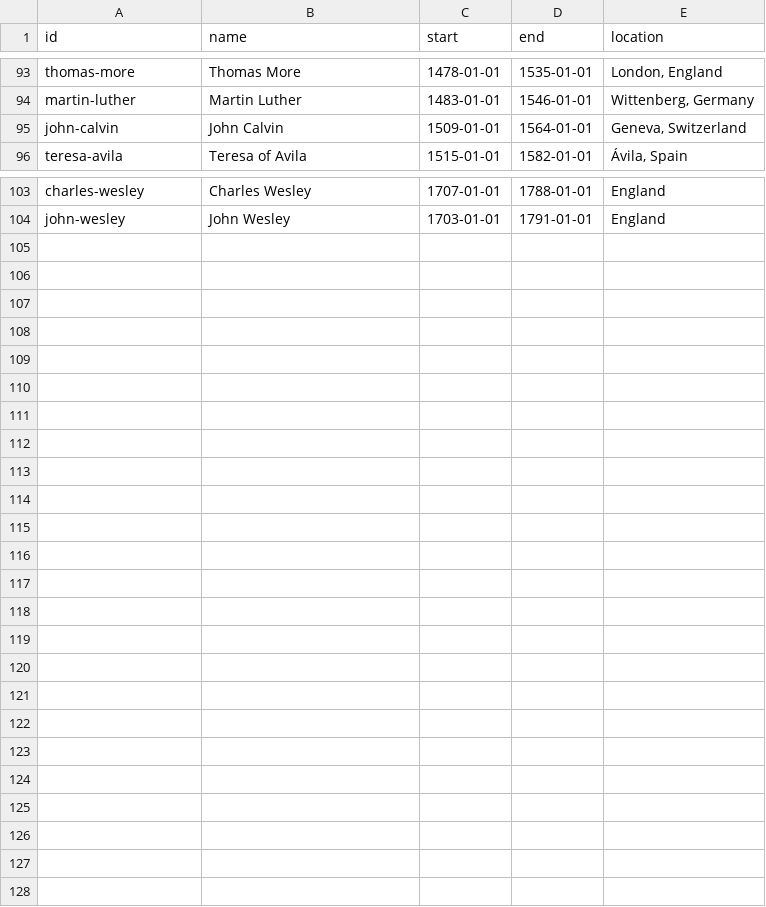
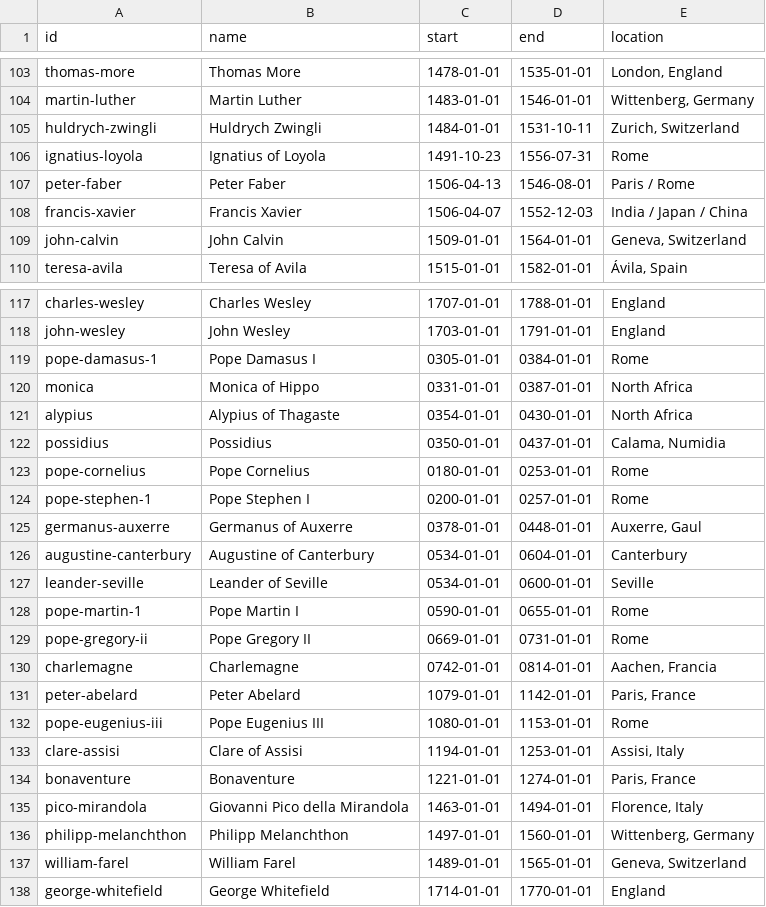
Before and after one commit to hawkandheron-dev/profile-site, a CSV file: timeline-scratch/people.csv, drawn as a sheet; only a part is shown, gaps mark what is left out; the diff covers the shown part only.

Commit message:
Update timeline people, connections, and sources

```diff
--- a/timeline-scratch/people.csv
+++ b/timeline-scratch/people.csv
@@ -94,2 +104,6 @@ thomas-more,Thomas More,1478-01-01,1535-01-01,"London, England"
 martin-luther,Martin Luther,1483-01-01,1546-01-01,"Wittenberg, Germany"
+huldrych-zwingli,Huldrych Zwingli,1484-01-01,1531-10-11,"Zurich, Switzerland"
+ignatius-loyola,Ignatius of Loyola,1491-10-23,1556-07-31,Rome
+peter-faber,Peter Faber,1506-04-13,1546-08-01,Paris / Rome
+francis-xavier,Francis Xavier,1506-04-07,1552-12-03,India / Japan / China
 john-calvin,John Calvin,1509-01-01,1564-01-01,"Geneva, Switzerland"
@@ -104 +118,21 @@ charles-wesley,Charles Wesley,1707-01-01,1788-01-01,England
 john-wesley,John Wesley,1703-01-01,1791-01-01,England
+pope-damasus-1,Pope Damasus I,0305-01-01,0384-01-01,Rome
+monica,Monica of Hippo,0331-01-01,0387-01-01,North Africa
+alypius,Alypius of Thagaste,0354-01-01,0430-01-01,North Africa
+possidius,Possidius,0350-01-01,0437-01-01,"Calama, Numidia"
+pope-cornelius,Pope Cornelius,0180-01-01,0253-01-01,Rome
+pope-stephen-1,Pope Stephen I,0200-01-01,0257-01-01,Rome
+germanus-auxerre,Germanus of Auxerre,0378-01-01,0448-01-01,"Auxerre, Gaul"
+augustine-canterbury,Augustine of Canterbury,0534-01-01,0604-01-01,Canterbury
+leander-seville,Leander of Seville,0534-01-01,0600-01-01,Seville
+pope-martin-1,Pope Martin I,0590-01-01,0655-01-01,Rome
+pope-gregory-ii,Pope Gregory II,0669-01-01,0731-01-01,Rome
+charlemagne,Charlemagne,0742-01-01,0814-01-01,"Aachen, Francia"
+peter-abelard,Peter Abelard,1079-01-01,1142-01-01,"Paris, France"
+pope-eugenius-iii,Pope Eugenius III,1080-01-01,1153-01-01,Rome
+clare-assisi,Clare of Assisi,1194-01-01,1253-01-01,"Assisi, Italy"
+bonaventure,Bonaventure,1221-01-01,1274-01-01,"Paris, France"
+pico-mirandola,Giovanni Pico della Mirandola,1463-01-01,1494-01-01,"Florence, Italy"
+philipp-melanchthon,Philipp Melanchthon,1497-01-01,1560-01-01,"Wittenberg, Germany"
+william-farel,William Farel,1489-01-01,1565-01-01,"Geneva, Switzerland"
+george-whitefield,George Whitefield,1714-01-01,1770-01-01,England
```
Also changed, not shown: 10 added rows elsewhere in this file, 12 other files.
